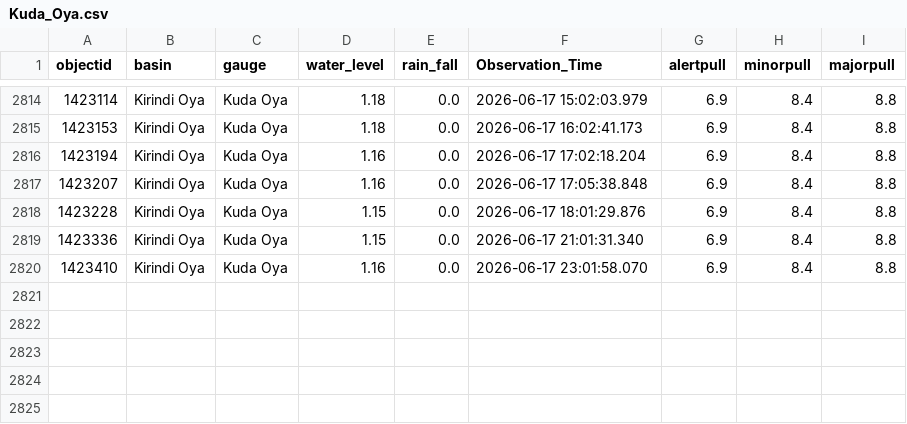
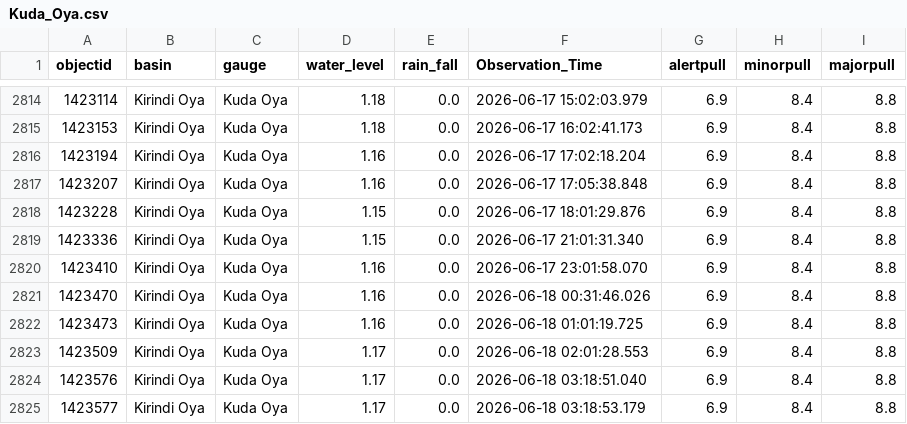
Before and after one commit to hhumal/Irrigation-Dept-Manual-River-Gauge-Readings, a CSV file: Station_Rainfall_CSVs/Kuda_Oya.csv, drawn as a sheet; only a part is shown, gaps mark what is left out; the diff names each change by its address in the sheet, - before the commit and + after, or states it on an @@ line.

```diff
--- a/Station_Rainfall_CSVs/Kuda_Oya.csv
+++ b/Station_Rainfall_CSVs/Kuda_Oya.csv
+row 2821: 1423470 | Kirindi Oya | Kuda Oya | 1.16 | 0.0 | 2026-06-18 00:31:46.026 | 6.9 | 8.4 | 8.8
+row 2822: 1423473 | Kirindi Oya | Kuda Oya | 1.16 | 0.0 | 2026-06-18 01:01:19.725 | 6.9 | 8.4 | 8.8
+row 2823: 1423509 | Kirindi Oya | Kuda Oya | 1.17 | 0.0 | 2026-06-18 02:01:28.553 | 6.9 | 8.4 | 8.8
+row 2824: 1423576 | Kirindi Oya | Kuda Oya | 1.17 | 0.0 | 2026-06-18 03:18:51.040 | 6.9 | 8.4 | 8.8
+row 2825: 1423577 | Kirindi Oya | Kuda Oya | 1.17 | 0.0 | 2026-06-18 03:18:53.179 | 6.9 | 8.4 | 8.8
```
Also changed, not shown: Station_Rainfall_CSVs/Kalawellawa_(Millakanda).csv, Station_Rainfall_CSVs/Nagalagam_Street.csv, 34 other files.
